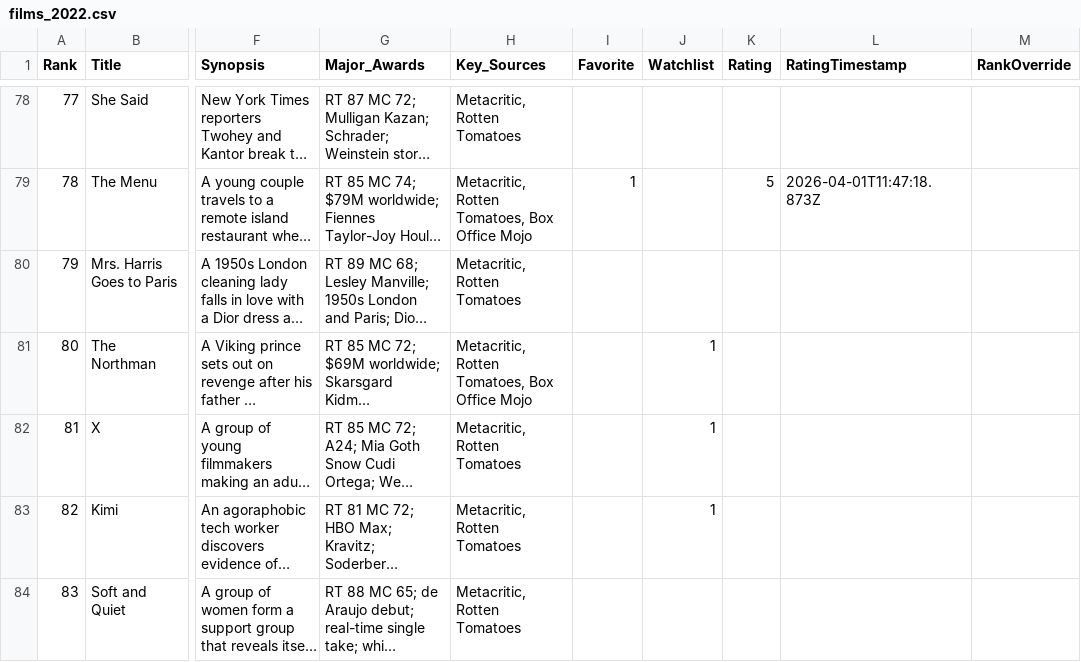
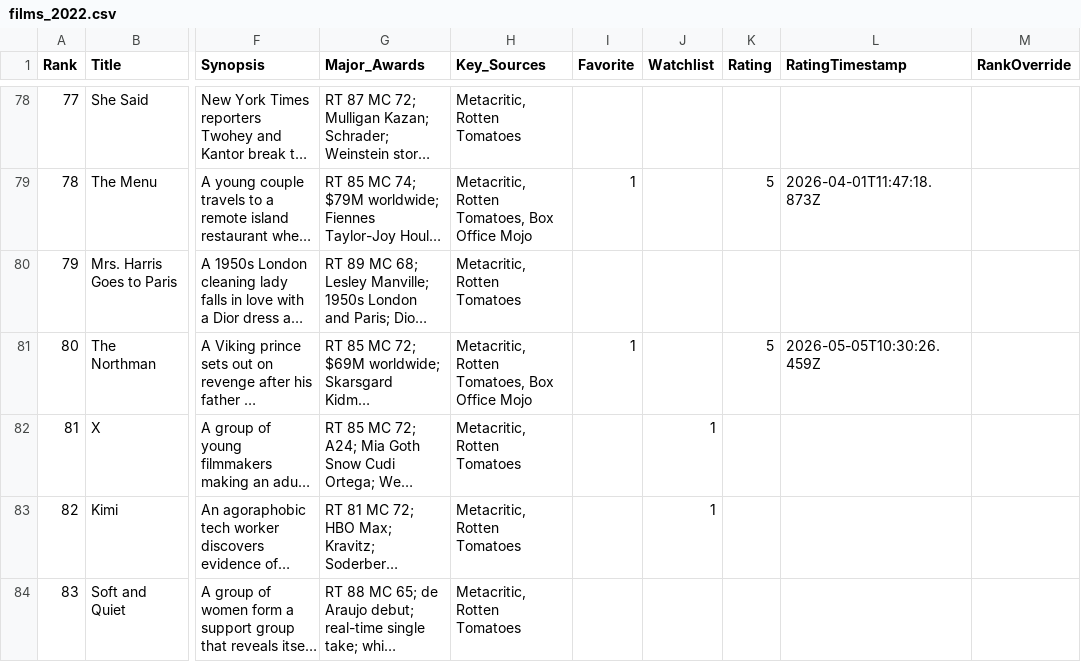
Before and after one commit to EwanWatson/cinevault, a CSV file: data/films_2022.csv, drawn as a sheet; only a part is shown, gaps mark what is left out; long unchanged cells end in …; the diff names each change by its address in the sheet, - before the commit and + after, or states it on an @@ line.

```diff
--- a/data/films_2022.csv
+++ b/data/films_2022.csv
-I81 (Favorite): (empty)
+I81 (Favorite): 1
-J81 (Watchlist): 1
+J81 (Watchlist): (empty)
-K81 (Rating): (empty)
+K81 (Rating): 5
-L81 (RatingTimestamp): (empty)
+L81 (RatingTimestamp): 2026-05-05T10:30:26.459Z
```
